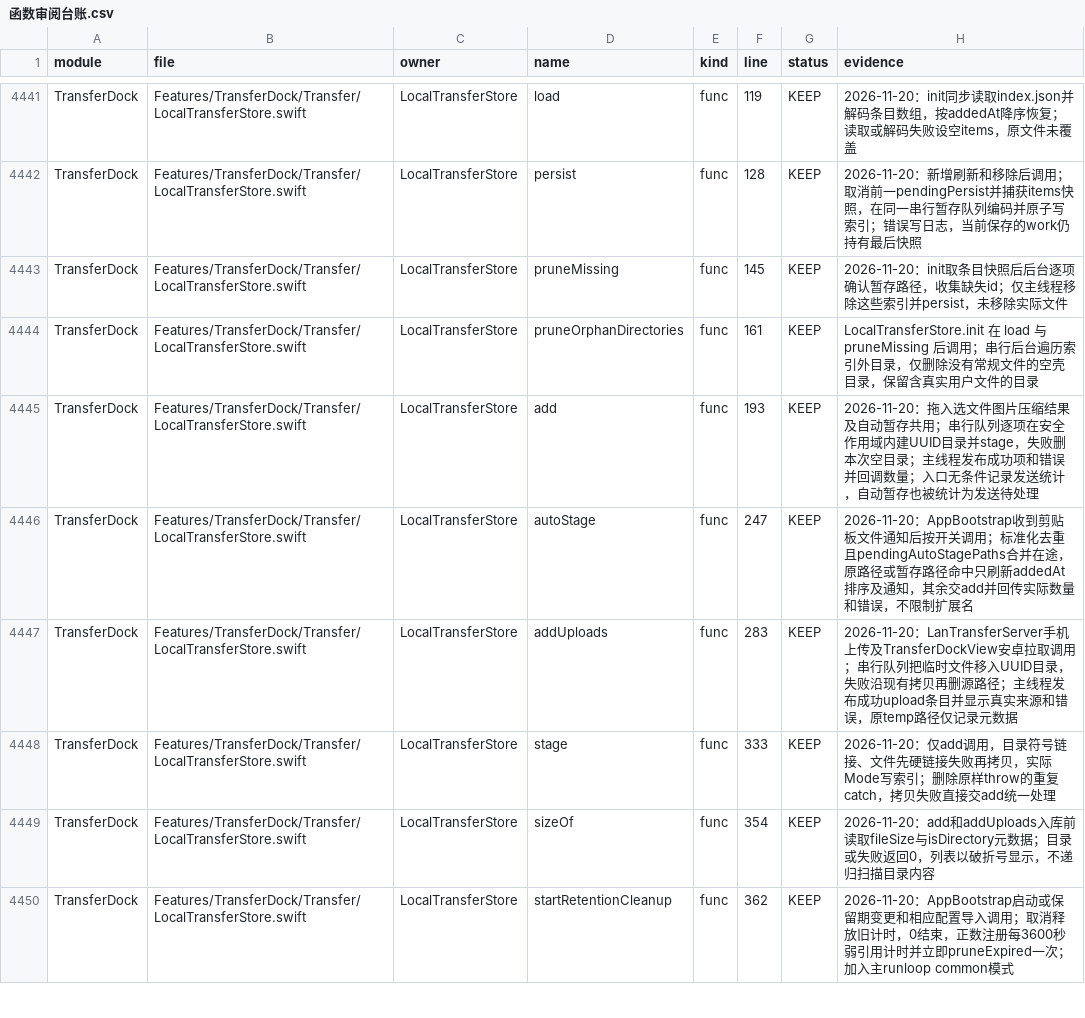
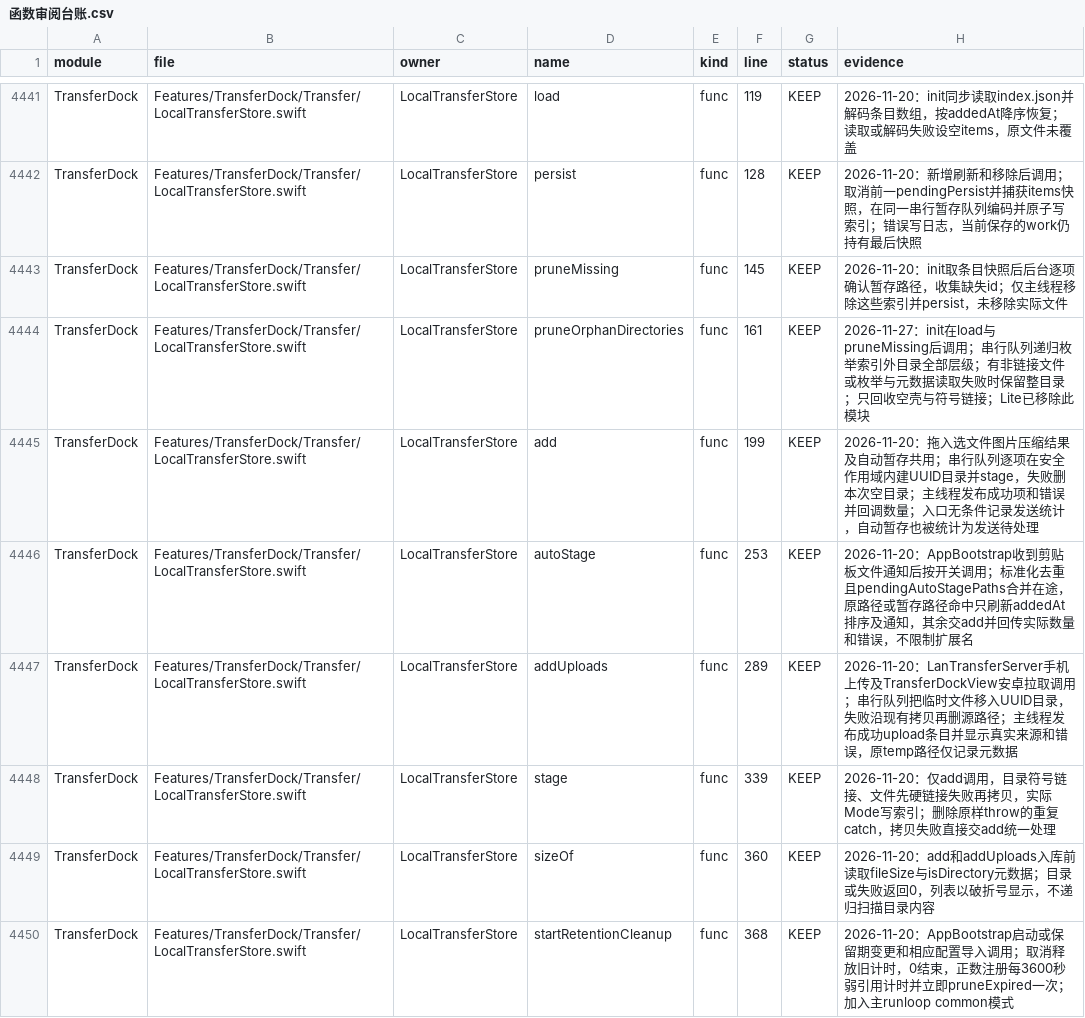
Before and after one commit to sxyq/Kitnest, a CSV file: docs/00-总览/数据表/函数审阅台账.csv, drawn as a sheet; only a part is shown, gaps mark what is left out; the diff covers the shown part only.

```diff
--- a/docs/00-总览/数据表/函数审阅台账.csv
+++ b/docs/00-总览/数据表/函数审阅台账.csv
@@ -4443,8 +4443,8 @@ TransferDock,Features/TransferDock/Transfer/LocalTransferStore.swift,LocalTransf
 TransferDock,Features/TransferDock/Transfer/LocalTransferStore.swift,LocalTransferStore,pruneMissing,func,145,KEEP,2026-11-20：init取条目快照后后台逐项确认暂存路径，收集缺失id；仅主线程移除这些索引并persist，未移除实际文件
-TransferDock,Features/TransferDock/Transfer/LocalTransferStore.swift,LocalTransferStore,pruneOrphanDirectories,func,161,KEEP,LocalTransferStore.init 在 load 与 pruneMissing 后调用；串行后台遍历索引外目录，仅删除没有常规文件的空壳目录，保留含真实用户文件的目录
-TransferDock,Features/TransferDock/Transfer/LocalTransferStore.swift,LocalTransferStore,add,func,193,KEEP,2026-11-20：拖入选文件图片压缩结果及自动暂存共用；串行队列逐项在安全作用域内建UUID目录并stage，失败删本次空目录；主线程发布成功项和错误并回调数量；入口无条件记录发送统计，自动暂存也被统计为发送待处理
-TransferDock,Features/TransferDock/Transfer/LocalTransferStore.swift,LocalTransferStore,autoStage,func,247,KEEP,2026-11-20：AppBootstrap收到剪贴板文件通知后按开关调用；标准化去重且pendingAutoStagePaths合并在途，原路径或暂存路径命中只刷新addedAt排序及通知，其余交add并回传实际数量和错误，不限制扩展名
-TransferDock,Features/TransferDock/Transfer/LocalTransferStore.swift,LocalTransferStore,addUploads,func,283,KEEP,2026-11-20：LanTransferServer手机上传及TransferDockView安卓拉取调用；串行队列把临时文件移入UUID目录，失败沿现有拷贝再删源路径；主线程发布成功upload条目并显示真实来源和错误，原temp路径仅记录元数据
-TransferDock,Features/TransferDock/Transfer/LocalTransferStore.swift,LocalTransferStore,stage,func,333,KEEP,2026-11-20：仅add调用，目录符号链接、文件先硬链接失败再拷贝，实际Mode写索引；删除原样throw的重复catch，拷贝失败直接交add统一处理
-TransferDock,Features/TransferDock/Transfer/LocalTransferStore.swift,LocalTransferStore,sizeOf,func,354,KEEP,2026-11-20：add和addUploads入库前读取fileSize与isDirectory元数据；目录或失败返回0，列表以破折号显示，不递归扫描目录内容
-TransferDock,Features/TransferDock/Transfer/LocalTransferStore.swift,LocalTransferStore,startRetentionCleanup,func,362,KEEP,2026-11-20：AppBootstrap启动或保留期变更和相应配置导入调用；取消释放旧计时，0结束，正数注册每3600秒弱引用计时并立即pruneExpired一次；加入主runloop common模式
+TransferDock,Features/TransferDock/Transfer/LocalTransferStore.swift,LocalTransferStore,pruneOrphanDirectories,func,161,KEEP,2026-11-27：init在load与pruneMissing后调用；串行队列递归枚举索引外目录全部层级；有非链接文件或枚举与元数据读取失败时保留整目录；只回收空壳与符号链接；Lite已移除此模块
+TransferDock,Features/TransferDock/Transfer/LocalTransferStore.swift,LocalTransferStore,add,func,199,KEEP,2026-11-20：拖入选文件图片压缩结果及自动暂存共用；串行队列逐项在安全作用域内建UUID目录并stage，失败删本次空目录；主线程发布成功项和错误并回调数量；入口无条件记录发送统计，自动暂存也被统计为发送待处理
+TransferDock,Features/TransferDock/Transfer/LocalTransferStore.swift,LocalTransferStore,autoStage,func,253,KEEP,2026-11-20：AppBootstrap收到剪贴板文件通知后按开关调用；标准化去重且pendingAutoStagePaths合并在途，原路径或暂存路径命中只刷新addedAt排序及通知，其余交add并回传实际数量和错误，不限制扩展名
+TransferDock,Features/TransferDock/Transfer/LocalTransferStore.swift,LocalTransferStore,addUploads,func,289,KEEP,2026-11-20：LanTransferServer手机上传及TransferDockView安卓拉取调用；串行队列把临时文件移入UUID目录，失败沿现有拷贝再删源路径；主线程发布成功upload条目并显示真实来源和错误，原temp路径仅记录元数据
+TransferDock,Features/TransferDock/Transfer/LocalTransferStore.swift,LocalTransferStore,stage,func,339,KEEP,2026-11-20：仅add调用，目录符号链接、文件先硬链接失败再拷贝，实际Mode写索引；删除原样throw的重复catch，拷贝失败直接交add统一处理
+TransferDock,Features/TransferDock/Transfer/LocalTransferStore.swift,LocalTransferStore,sizeOf,func,360,KEEP,2026-11-20：add和addUploads入库前读取fileSize与isDirectory元数据；目录或失败返回0，列表以破折号显示，不递归扫描目录内容
+TransferDock,Features/TransferDock/Transfer/LocalTransferStore.swift,LocalTransferStore,startRetentionCleanup,func,368,KEEP,2026-11-20：AppBootstrap启动或保留期变更和相应配置导入调用；取消释放旧计时，0结束，正数注册每3600秒弱引用计时并立即pruneExpired一次；加入主runloop common模式
```
Also changed, not shown: 7 edited cells elsewhere in this file, 7 other files.
